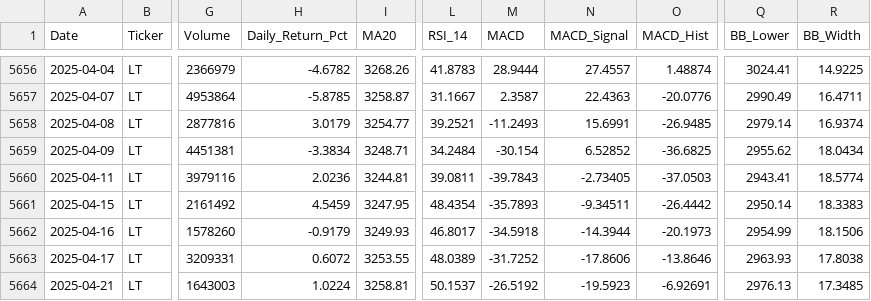
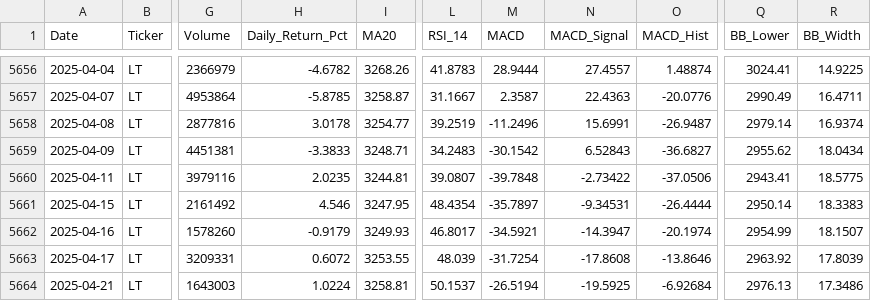
Before and after one commit to wimpypython/nifty-stock-intelligence, a CSV file: data/historical/LT.csv, drawn as a sheet; only a part is shown, gaps mark what is left out; the diff covers the shown part only; the diff names each change by its address in the sheet, - before the commit and + after, or states it on an @@ line.

```diff
--- a/data/historical/LT.csv
+++ b/data/historical/LT.csv
-H5658 (Daily_Return_Pct): 3.0179
+H5658 (Daily_Return_Pct): 3.0178
-L5658 (RSI_14): 39.2521
+L5658 (RSI_14): 39.2519
-M5658 (MACD): -11.2493
+M5658 (MACD): -11.2496
-O5658 (MACD_Hist): -26.9485
+O5658 (MACD_Hist): -26.9487
-H5659 (Daily_Return_Pct): -3.3834
+H5659 (Daily_Return_Pct): -3.3833
-L5659 (RSI_14): 34.2484
+L5659 (RSI_14): 34.2483
-M5659 (MACD): -30.154
+M5659 (MACD): -30.1542
-N5659 (MACD_Signal): 6.52852
+N5659 (MACD_Signal): 6.52843
-O5659 (MACD_Hist): -36.6825
+O5659 (MACD_Hist): -36.6827
-H5660 (Daily_Return_Pct): 2.0236
+H5660 (Daily_Return_Pct): 2.0235
-L5660 (RSI_14): 39.0811
+L5660 (RSI_14): 39.0807
-M5660 (MACD): -39.7843
+M5660 (MACD): -39.7848
-N5660 (MACD_Signal): -2.73405
+N5660 (MACD_Signal): -2.73422
-O5660 (MACD_Hist): -37.0503
+O5660 (MACD_Hist): -37.0506
-R5660 (BB_Width): 18.5774
+R5660 (BB_Width): 18.5775
-H5661 (Daily_Return_Pct): 4.5459
+H5661 (Daily_Return_Pct): 4.546
-M5661 (MACD): -35.7893
+M5661 (MACD): -35.7897
-N5661 (MACD_Signal): -9.34511
+N5661 (MACD_Signal): -9.34531
-O5661 (MACD_Hist): -26.4442
+O5661 (MACD_Hist): -26.4444
-M5662 (MACD): -34.5918
+M5662 (MACD): -34.5921
-N5662 (MACD_Signal): -14.3944
+N5662 (MACD_Signal): -14.3947
-O5662 (MACD_Hist): -20.1973
+O5662 (MACD_Hist): -20.1974
-R5662 (BB_Width): 18.1506
+R5662 (BB_Width): 18.1507
-L5663 (RSI_14): 48.0389
+L5663 (RSI_14): 48.039
-M5663 (MACD): -31.7252
+M5663 (MACD): -31.7254
-N5663 (MACD_Signal): -17.8606
+N5663 (MACD_Signal): -17.8608
-Q5663 (BB_Lower): 2963.93
+Q5663 (BB_Lower): 2963.92
-R5663 (BB_Width): 17.8038
+R5663 (BB_Width): 17.8039
-M5664 (MACD): -26.5192
+M5664 (MACD): -26.5194
-N5664 (MACD_Signal): -19.5923
+N5664 (MACD_Signal): -19.5925
-O5664 (MACD_Hist): -6.92691
+O5664 (MACD_Hist): -6.92684
-R5664 (BB_Width): 17.3485
+R5664 (BB_Width): 17.3486
```
Also changed, not shown: 2 added rows and 110 edited cells elsewhere in this file, data/historical/DIVISLAB.csv, data/historical/HEROMOTOCO.csv, 50 other files.
